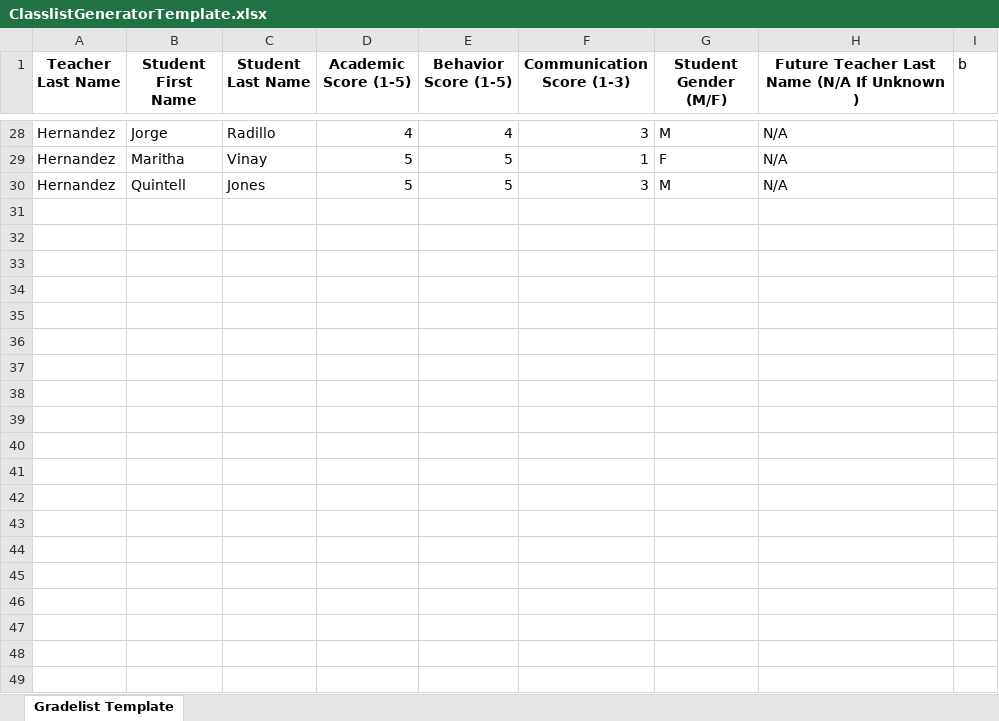
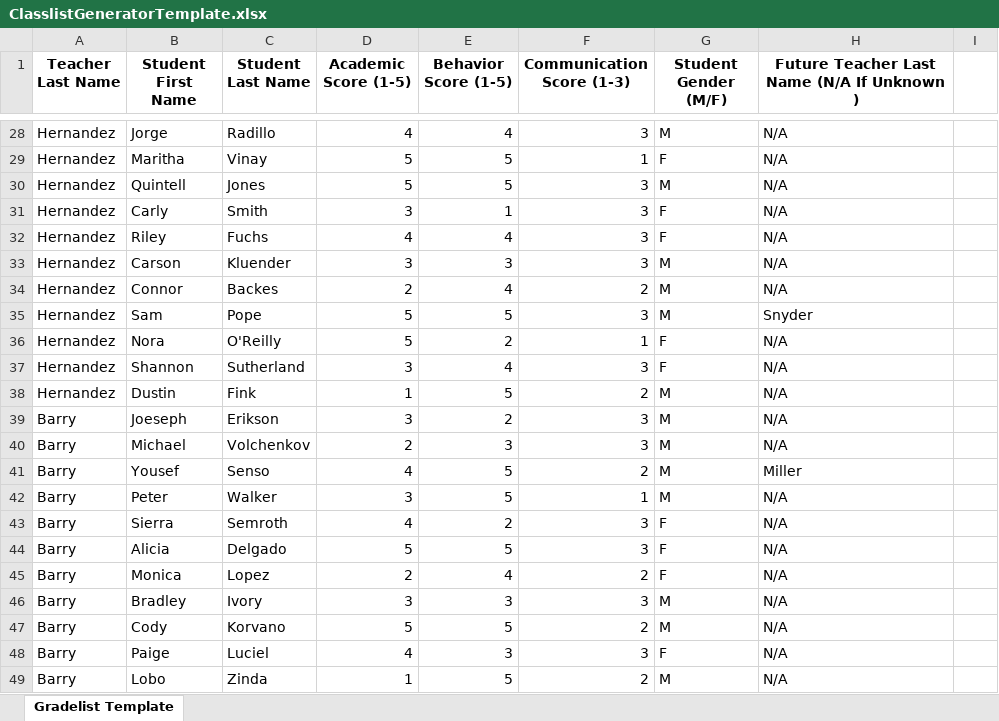
Before and after one commit to cbarrett3/Classlist-Generator, an Excel workbook: static/ClasslistGeneratorTemplate.xlsx, sheet Gradelist Template, drawn as a sheet; only a part is shown, gaps mark what is left out; values as stored, in another font and other column widths than the file's, no borders; the diff covers the shown part only; the diff names each change by its address in the sheet, - before the commit and + after, or states it on an @@ line.

Commit message:
working classlist generator

```diff
--- a/static/ClasslistGeneratorTemplate.xlsx (sheet Gradelist Template)
+++ b/static/ClasslistGeneratorTemplate.xlsx (sheet Gradelist Template)
-I1: b
+I1: (empty)
+row 31: Hernandez | Carly | Smith | 3 | 1 | 3 | F | N/A
+row 32: Hernandez | Riley | Fuchs | 4 | 4 | 3 | F | N/A
+row 33: Hernandez | Carson | Kluender | 3 | 3 | 3 | M | N/A
+row 34: Hernandez | Connor | Backes | 2 | 4 | 2 | M | N/A
+row 35: Hernandez | Sam | Pope | 5 | 5 | 3 | M | Snyder
+row 36: Hernandez | Nora | O'Reilly | 5 | 2 | 1 | F | N/A
+row 37: Hernandez | Shannon | Sutherland | 3 | 4 | 3 | F | N/A
+row 38: Hernandez | Dustin | Fink | 1 | 5 | 2 | M | N/A
+row 39: Barry | Joeseph | Erikson | 3 | 2 | 3 | M | N/A
+row 40: Barry | Michael | Volchenkov | 2 | 3 | 3 | M | N/A
+row 41: Barry | Yousef | Senso | 4 | 5 | 2 | M | Miller
+row 42: Barry | Peter | Walker | 3 | 5 | 1 | M | N/A
+row 43: Barry | Sierra | Semroth | 4 | 2 | 3 | F | N/A
+row 44: Barry | Alicia | Delgado | 5 | 5 | 3 | F | N/A
+row 45: Barry | Monica | Lopez | 2 | 4 | 2 | F | N/A
+row 46: Barry | Bradley | Ivory | 3 | 3 | 3 | M | N/A
+row 47: Barry | Cody | Korvano | 5 | 5 | 2 | M | N/A
+row 48: Barry | Paige | Luciel | 4 | 3 | 3 | F | N/A
+row 49: Barry | Lobo | Zinda | 1 | 5 | 2 | M | N/A
```
Also changed, not shown: 64 added rows elsewhere in this sheet, 9 other files.
